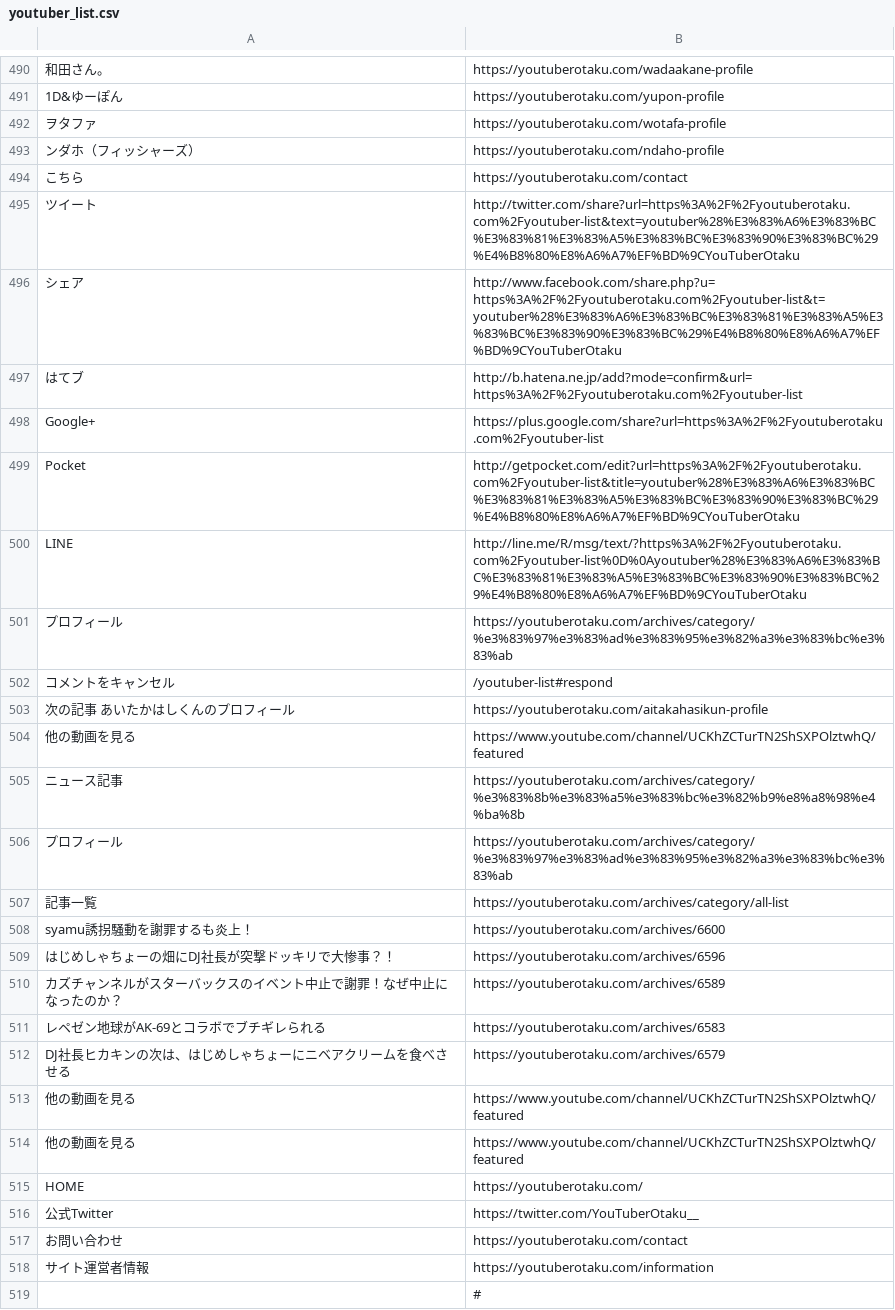
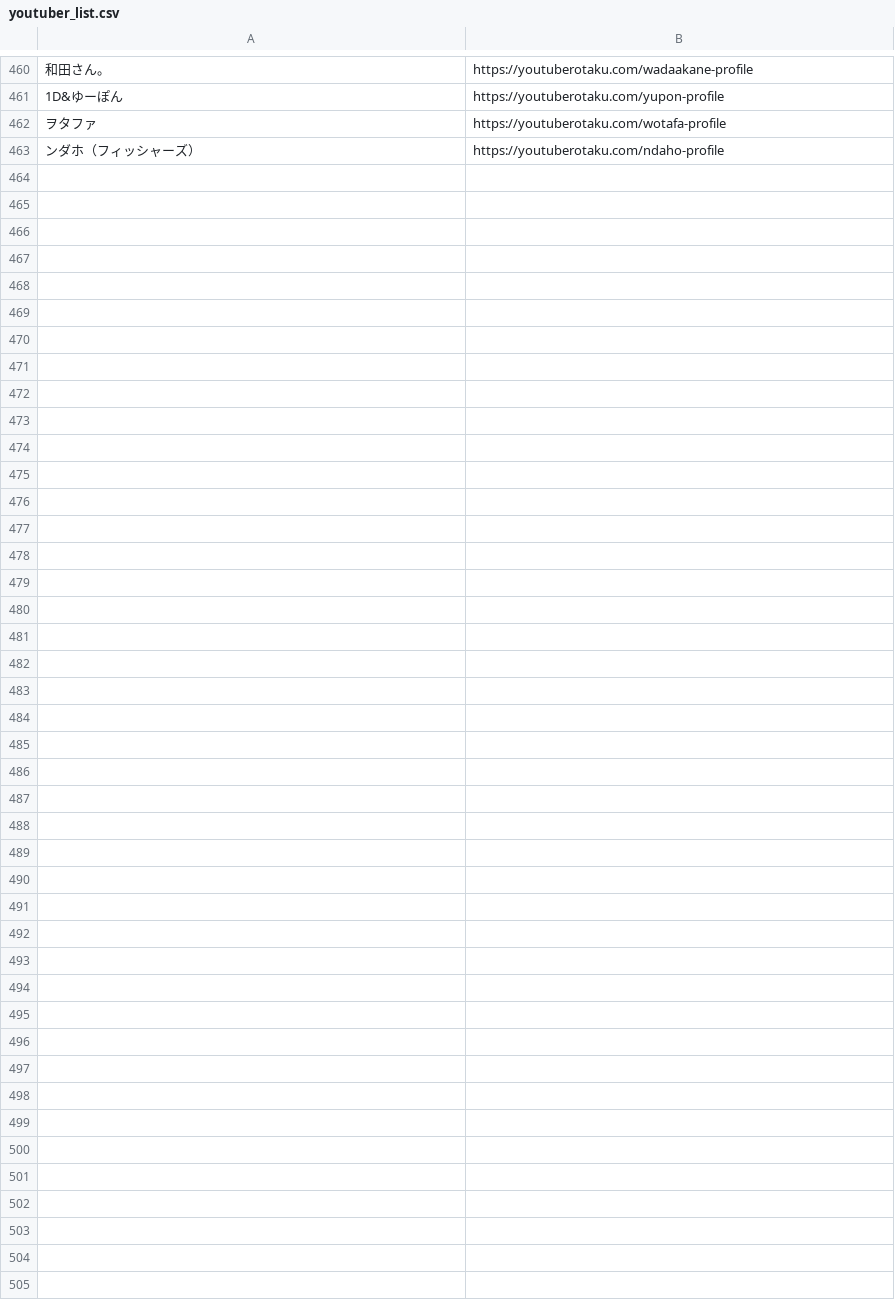
Before and after one commit to K-Rt2012/test_app, a CSV file: config/youtuber_list/youtuber_list.csv, drawn as a sheet; only a part is shown, gaps mark what is left out; the diff covers the shown part only; the diff names each change by its address in the sheet, - before the commit and + after, or states it on an @@ line.

Commit message:
create youtuber_list_data.csv youtuber_list_data.rb

```diff
--- a/config/youtuber_list/youtuber_list.csv
+++ b/config/youtuber_list/youtuber_list.csv
-row 494: こちら | https://youtuberotaku.com/contact
-row 495: ツイート | http://twitter.com/share?url=https%3A%2F%2Fyoutuberotaku.com%2Fyoutuber-list&text=youtuber%28%E3%83%A6%E3%83%BC%E3%83%81%E3%83%A5%E3%83%BC%E3%83%90%E3%83%BC%29%E4%B8%80%E8%A6%A7%EF%BD%9CYouTuberOtaku
-row 496: シェア | http://www.facebook.com/share.php?u=https%3A%2F%2Fyoutuberotaku.com%2Fyoutuber-list&t=youtuber%28%E3%83%A6%E3%83%BC%E3%83%81%E3%83%A5%E3%83%BC%E3%83%90%E3%83%BC%29%E4%B8%80%E8%A6%A7%EF%BD%9CYouTuberOtaku
-row 497: はてブ | http://b.hatena.ne.jp/add?mode=confirm&url=https%3A%2F%2Fyoutuberotaku.com%2Fyoutuber-list
-row 498: Google+ | https://plus.google.com/share?url=https%3A%2F%2Fyoutuberotaku.com%2Fyoutuber-list
-row 499: Pocket | http://getpocket.com/edit?url=https%3A%2F%2Fyoutuberotaku.com%2Fyoutuber-list&title=youtuber%28%E3%83%A6%E3%83%BC%E3%83%81%E3%83%A5%E3%83%BC%E3%83%90%E3%83%BC%29%E4%B8%80%E8%A6%A7%EF%BD%9CYouTuberOtaku
-row 500: LINE | http://line.me/R/msg/text/?https%3A%2F%2Fyoutuberotaku.com%2Fyoutuber-list%0D%0Ayoutuber%28%E3%83%A6%E3%83%BC%E3%83%81%E3%83%A5%E3%83%BC%E3%83%90%E3%83%BC%29%E4%B8%80%E8%A6%A7%EF%BD%9CYouTuberOtaku
-row 501: プロフィール | https://youtuberotaku.com/archives/category/%e3%83%97%e3%83%ad%e3%83%95%e3%82%a3%e3%83%bc%e3%83%ab
-row 502: コメントをキャンセル | /youtuber-list#respond
-row 503: 次の記事 あいたかはしくんのプロフィール | https://youtuberotaku.com/aitakahasikun-profile
-row 504: 他の動画を見る | https://www.youtube.com/channel/UCKhZCTurTN2ShSXPOlztwhQ/featured
-row 505: ニュース記事 | https://youtuberotaku.com/archives/category/%e3%83%8b%e3%83%a5%e3%83%bc%e3%82%b9%e8%a8%98%e4%ba%8b
-row 506: プロフィール | https://youtuberotaku.com/archives/category/%e3%83%97%e3%83%ad%e3%83%95%e3%82%a3%e3%83%bc%e3%83%ab
-row 507: 記事一覧 | https://youtuberotaku.com/archives/category/all-list
-row 508: syamu誘拐騒動を謝罪するも炎上！ | https://youtuberotaku.com/archives/6600
-row 509: はじめしゃちょーの畑にDJ社長が突撃ドッキリで大惨事？！ | https://youtuberotaku.com/archives/6596
-row 510: カズチャンネルがスターバックスのイベント中止で謝罪！なぜ中止になったのか？ | https://youtuberotaku.com/archives/6589
-row 511: レペゼン地球がAK-69とコラボでブチギレられる | https://youtuberotaku.com/archives/6583
-row 512: DJ社長ヒカキンの次は、はじめしゃちょーにニベアクリームを食べさせる | https://youtuberotaku.com/archives/6579
-row 513: 他の動画を見る | https://www.youtube.com/channel/UCKhZCTurTN2ShSXPOlztwhQ/featured
-row 514: 他の動画を見る | https://www.youtube.com/channel/UCKhZCTurTN2ShSXPOlztwhQ/featured
-row 515: HOME | https://youtuberotaku.com/
-row 516: 公式Twitter | https://twitter.com/YouTuberOtaku__
-row 517: お問い合わせ | https://youtuberotaku.com/contact
-row 518: サイト運営者情報 | https://youtuberotaku.com/information
-row 519:  | #
```
Also changed, not shown: 30 removed rows elsewhere in this file, 3 other files.
